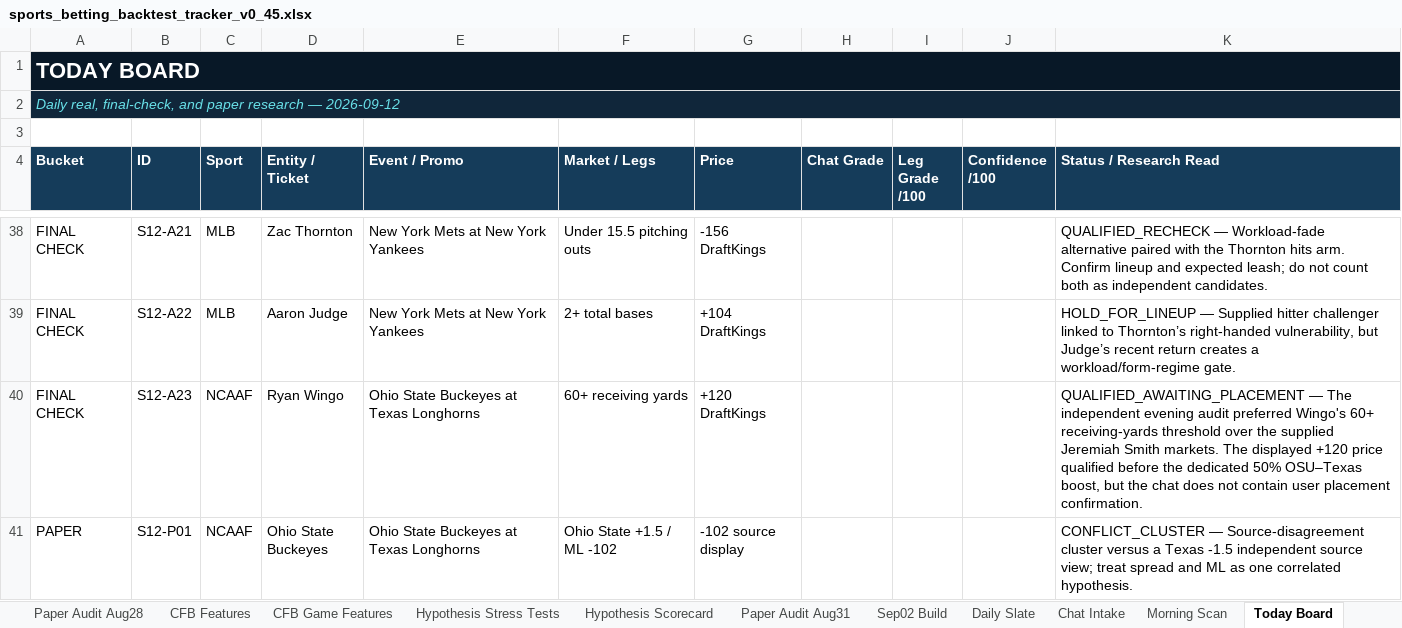
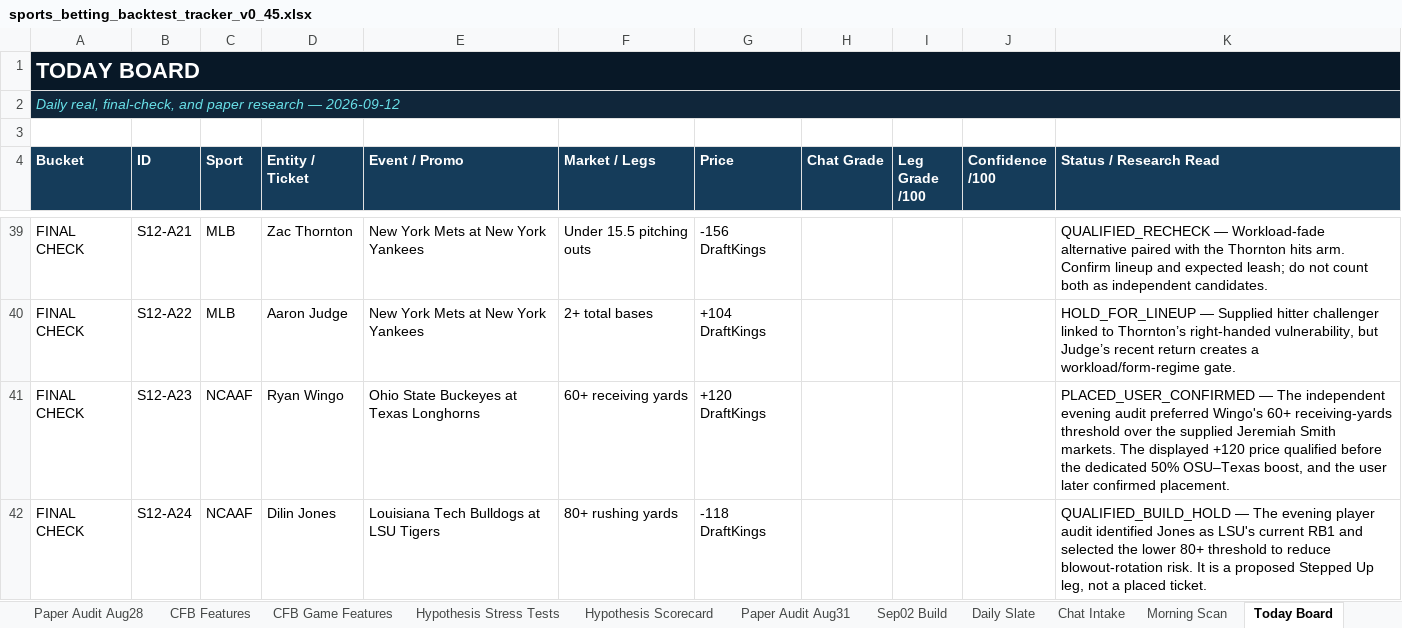
Before and after one commit to KevinKato27/SportsBetting, an Excel workbook: data/imports/sports_betting_backtest_tracker_v0_45.xlsx, sheet Today Board, drawn as a sheet; only a part is shown, gaps mark what is left out; the shorter side is filled out with more unchanged rows; values as stored, in another font and other column widths than the file's, no borders; addresses are those after the commit; the diff covers the shown part only; the diff names each change by its address in the sheet, - before the commit and + after, or states it on an @@ line.

Commit message:
data: confirm Wingo ticket and evening CFB board

```diff
--- a/data/imports/sports_betting_backtest_tracker_v0_45.xlsx (sheet Today Board)
+++ b/data/imports/sports_betting_backtest_tracker_v0_45.xlsx (sheet Today Board)
-K41 (Status / Research Read): QUALIFIED_AWAITING_PLACEMENT — The independent evening audit preferred Wingo's 60+ receiving-yards threshold over the supplied Jeremiah Smith markets. The displayed +120 price qualified before the dedicated 50% OSU–Texas boost, but the chat does not contain user placement confirmation.
+K41 (Status / Research Read): PLACED_USER_CONFIRMED — The independent evening audit preferred Wingo's 60+ receiving-yards threshold over the supplied Jeremiah Smith markets. The displayed +120 price qualified before the dedicated 50% OSU–Texas boost, and the user later confirmed placement.
+row 42: FINAL CHECK | S12-A24 | NCAAF | Dilin Jones | Louisiana Tech Bulldogs at LSU Tigers | 80+ rushing yards | -118 DraftKings |  |  |  | QUALIFIED_BUILD_HOLD — The evening player audit identified Jones as LSU's current RB1 and selected the lower 80+ threshold to reduce blowout-rotation risk. It is a proposed Stepped Up leg, not a placed ticket.
```
Also changed, not shown: 3 added rows elsewhere in this sheet, sheet Chat Intake, sheet Ticket Log, 5 other files.
